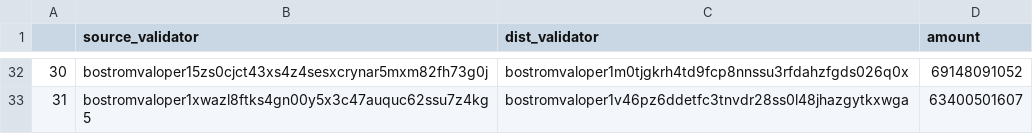
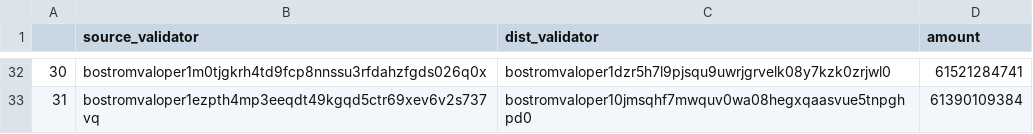
Before and after one commit to cybercongress/delegation-toolkit, a CSV file: rebalanced_table.csv, drawn as a sheet; only a part is shown, gaps mark what is left out; the diff covers the shown part only.

```diff
--- a/rebalanced_table.csv
+++ b/rebalanced_table.csv
@@ -32,2 +32,2 @@
-30,bostromvaloper15zs0cjct43xs4z4sesxcrynar5mxm82fh73g0j,bostromvaloper1m0tjgkrh4td9fcp8nnssu3rfdahzfgds026q0x,69148091052
-31,bostromvaloper1xwazl8ftks4gn00y5x3c47auquc62ssu7z4kg5,bostromvaloper1v46pz6ddetfc3tnvdr28ss0l48jhazgytkxwga,63400501607
+30,bostromvaloper1m0tjgkrh4td9fcp8nnssu3rfdahzfgds026q0x,bostromvaloper1dzr5h7l9pjsqu9uwrjgrvelk08y7kzk0zrjwl0,61521284741
+31,bostromvaloper1ezpth4mp3eeqdt49kgqd5ctr69xev6v2s737vq,bostromvaloper10jmsqhf7mwquv0wa08hegxqaasvue5tnpghpd0,61390109384
```
Also changed, not shown: 90 edited cells elsewhere in this file, delegation_strategy.csv, redelegation_strategy.csv, 3 other files.
